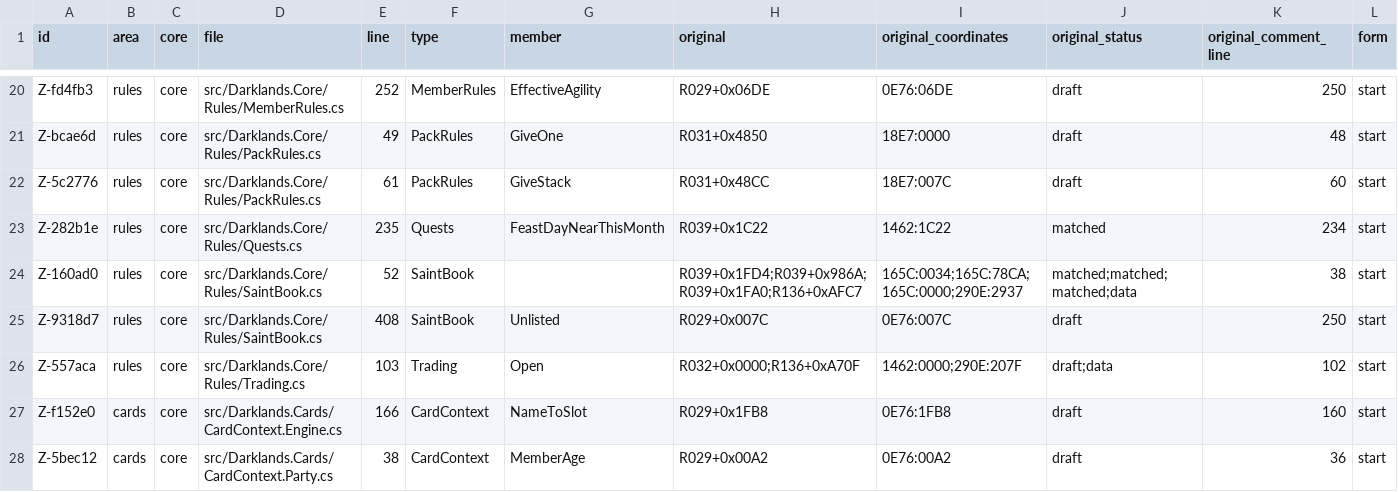
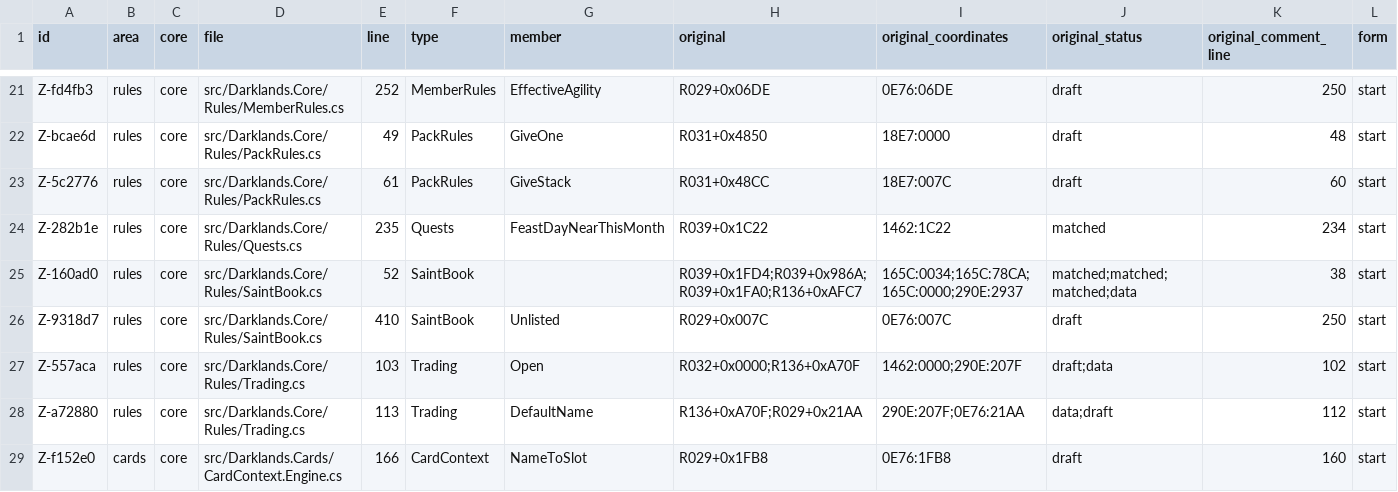
Before and after one commit to Arkana-Mechanika-Studios/darklands-restoration, a CSV file: docs/faithfulness/dormant.csv, drawn as a sheet; only a part is shown, gaps mark what is left out; the shorter side is filled out with more unchanged rows; addresses are those after the commit; rows hold the shown columns only; the diff covers the shown part only; the diff names each change by its address in the sheet, - before the commit and + after, or states it on an @@ line.

```diff
--- a/docs/faithfulness/dormant.csv
+++ b/docs/faithfulness/dormant.csv
-E26 (line): 408
+E26 (line): 410
+row 28: Z-a72880 | rules | core | src/Darklands.Core/Rules/Trading.cs | 113 | Trading | DefaultName | R136+0xA70F;R029+0x21AA | 290E:207F;0E76:21AA | data;draft | 112 | start
```
Also changed, not shown: 3 added rows and 13 edited cells elsewhere in this file, docs/faithfulness/divergences.csv, docs/faithfulness/original_bugs.csv, 29 other files.
